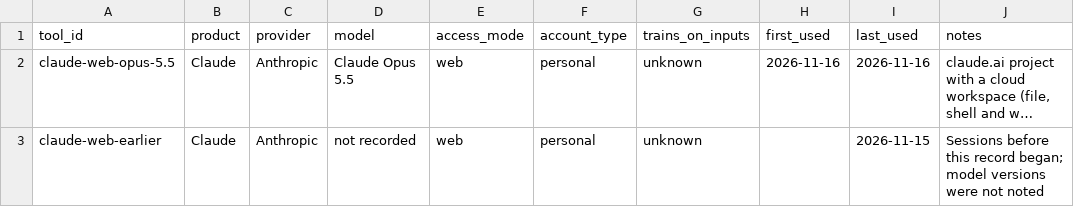
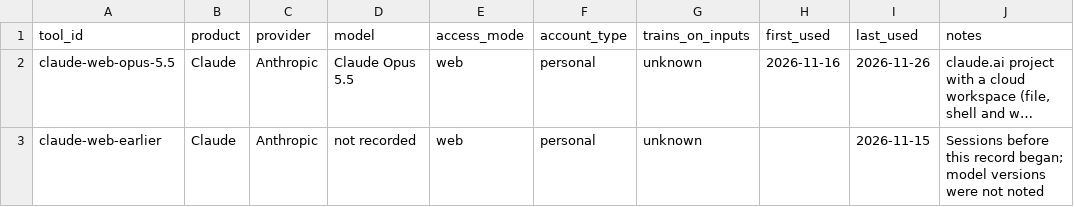
Before and after one commit to AKRiversLab/AKCatchments, a CSV file: ai-use/tools.csv, drawn as a sheet; long unchanged cells end in …; the diff names each change by its address in the sheet, - before the commit and + after, or states it on an @@ line.

```diff
--- a/ai-use/tools.csv
+++ b/ai-use/tools.csv
-I2 (last_used): 2026-11-16
+I2 (last_used): 2026-11-26
```
Also changed, not shown: 17 other files.
